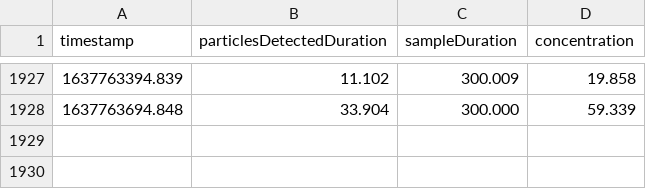
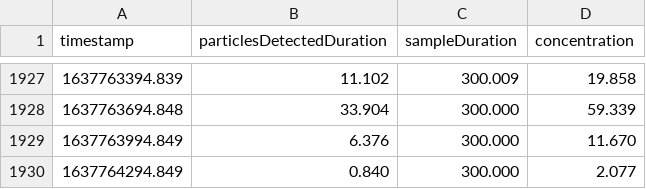
Before and after one commit to johnjmurray/harlem-air-quality, a CSV file: data.csv, drawn as a sheet; only a part is shown, gaps mark what is left out.

Commit message:
added rows

```diff
--- a/data.csv
+++ b/data.csv
@@ -1928 +1928,3 @@ timestamp,particlesDetectedDuration,sampleDuration,concentration
 1637763694.848,33.904,300.000,59.339
+1637763994.849,6.376,300.000,11.670
+1637764294.849,0.840,300.000,2.077
```
